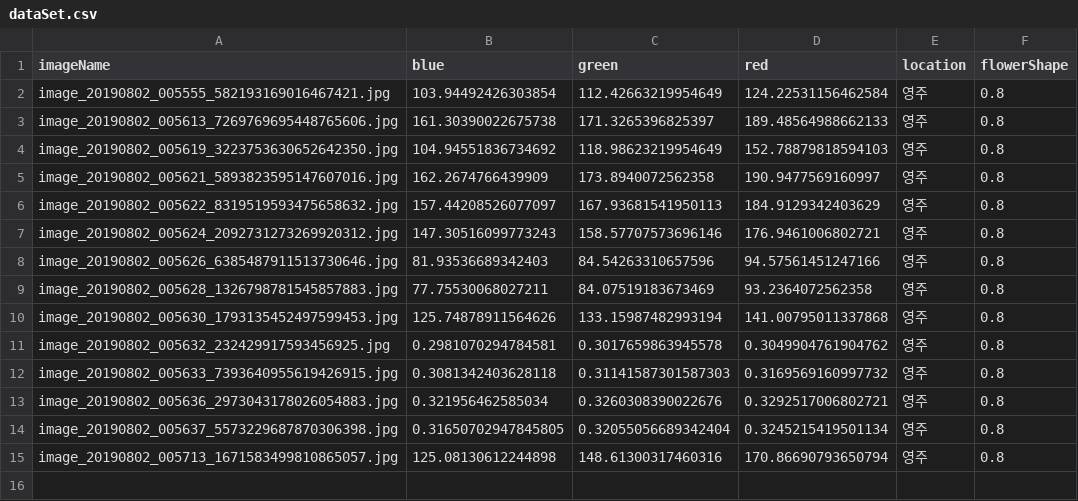
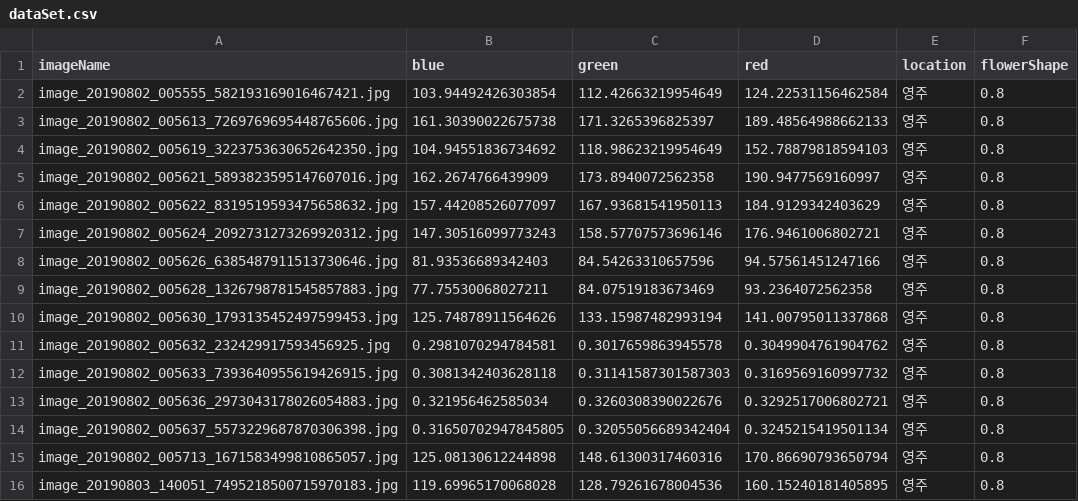
Before and after one commit to dl57934/cameraUploadGoogleDrive, a CSV file: server/dataSet.csv, drawn as a sheet; the diff names each change by its address in the sheet, - before the commit and + after, or states it on an @@ line.

```diff
--- a/server/dataSet.csv
+++ b/server/dataSet.csv
+row 16: image_20190803_140051_7495218500715970183.jpg | 119.69965170068028 | 128.79261678004536 | 160.15240181405895 | 영주 | 0.8
```
Also changed, not shown: 4 other files.
